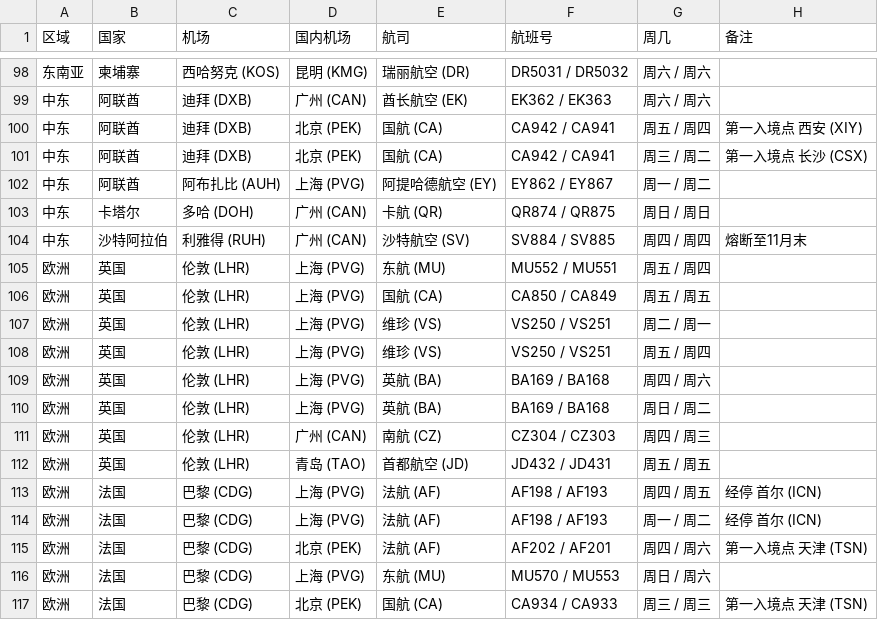
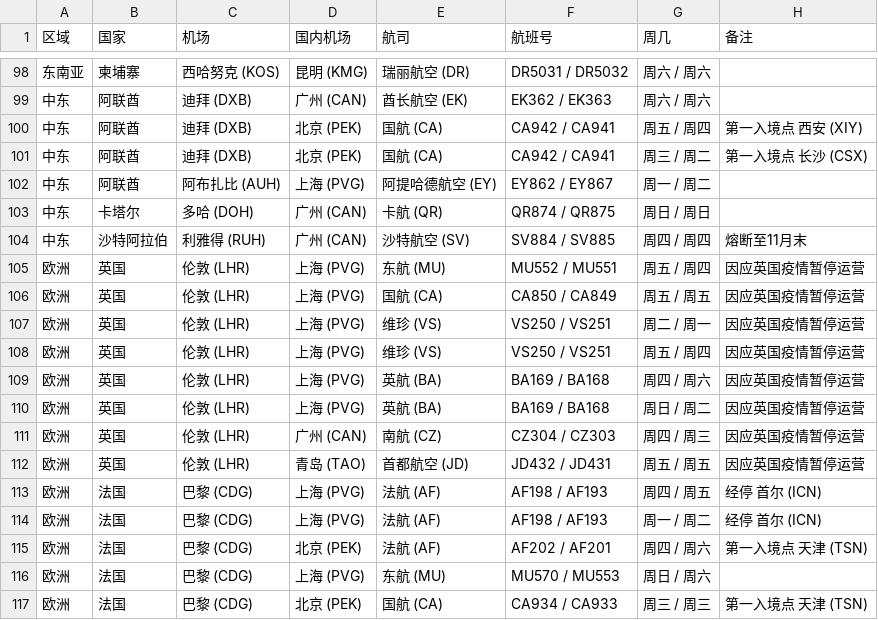
Before and after one commit to USCreditCardGuide/airlines-to-china-covid-19, a CSV file: airlines.csv, drawn as a sheet; only a part is shown, gaps mark what is left out.

Commit message:
更新因应英国疫情暂停运营的航班
http://www.xinhuanet.com/world/2020-12/24/c_1126902576.htm

```diff
--- a/airlines.csv
+++ b/airlines.csv
@@ -104,10 +104,10 @@
 中东,沙特阿拉伯,利雅得 (RUH),广州 (CAN),沙特航空 (SV),SV884 / SV885,周四 / 周四,熔断至11月末
-欧洲,英国,伦敦 (LHR),上海 (PVG),东航 (MU),MU552 / MU551,周五 / 周四,
-欧洲,英国,伦敦 (LHR),上海 (PVG),国航 (CA),CA850 / CA849,周五 / 周五,
-欧洲,英国,伦敦 (LHR),上海 (PVG),维珍 (VS),VS250 / VS251,周二 / 周一,
-欧洲,英国,伦敦 (LHR),上海 (PVG),维珍 (VS),VS250 / VS251,周五 / 周四,
-欧洲,英国,伦敦 (LHR),上海 (PVG),英航 (BA),BA169 / BA168,周四 / 周六,
-欧洲,英国,伦敦 (LHR),上海 (PVG),英航 (BA),BA169 / BA168,周日 / 周二,
-欧洲,英国,伦敦 (LHR),广州 (CAN),南航 (CZ),CZ304 / CZ303,周四 / 周三,
-欧洲,英国,伦敦 (LHR),青岛 (TAO),首都航空 (JD),JD432 / JD431,周五 / 周五,
+欧洲,英国,伦敦 (LHR),上海 (PVG),东航 (MU),MU552 / MU551,周五 / 周四,因应英国疫情暂停运营
+欧洲,英国,伦敦 (LHR),上海 (PVG),国航 (CA),CA850 / CA849,周五 / 周五,因应英国疫情暂停运营
+欧洲,英国,伦敦 (LHR),上海 (PVG),维珍 (VS),VS250 / VS251,周二 / 周一,因应英国疫情暂停运营
+欧洲,英国,伦敦 (LHR),上海 (PVG),维珍 (VS),VS250 / VS251,周五 / 周四,因应英国疫情暂停运营
+欧洲,英国,伦敦 (LHR),上海 (PVG),英航 (BA),BA169 / BA168,周四 / 周六,因应英国疫情暂停运营
+欧洲,英国,伦敦 (LHR),上海 (PVG),英航 (BA),BA169 / BA168,周日 / 周二,因应英国疫情暂停运营
+欧洲,英国,伦敦 (LHR),广州 (CAN),南航 (CZ),CZ304 / CZ303,周四 / 周三,因应英国疫情暂停运营
+欧洲,英国,伦敦 (LHR),青岛 (TAO),首都航空 (JD),JD432 / JD431,周五 / 周五,因应英国疫情暂停运营
 欧洲,法国,巴黎 (CDG),上海 (PVG),法航 (AF),AF198 / AF193,周四 / 周五, 经停 首尔 (ICN)
```
